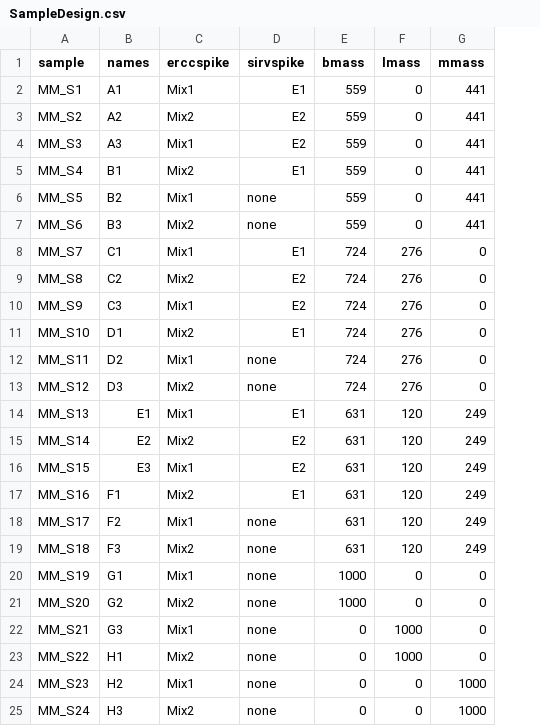
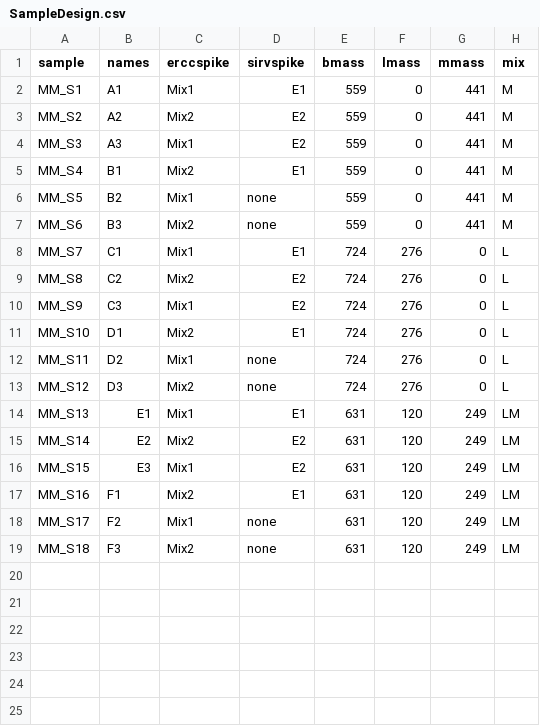
Before and after one commit to jeparson/protomagic, a CSV file: SampleDesign.csv, drawn as a sheet; removed rows and columns are numbered as before the commit, all else as after; the diff names each change by its address in the sheet, - before the commit and + after, or states it on an @@ line.

Commit message:
include mix in sampledesign for downstream analysis.

```diff
--- a/SampleDesign.csv
+++ b/SampleDesign.csv
+column H (mix), rows 2-19: M | M | M | M | M | M | L | L | L | L | L | L | LM | LM | LM | LM | LM | LM
-row 20: MM_S19 | G1 | Mix1 | none | 1000 | 0 | 0
-row 21: MM_S20 | G2 | Mix2 | none | 1000 | 0 | 0
-row 22: MM_S21 | G3 | Mix1 | none | 0 | 1000 | 0
-row 23: MM_S22 | H1 | Mix2 | none | 0 | 1000 | 0
-row 24: MM_S23 | H2 | Mix1 | none | 0 | 0 | 1000
-row 25: MM_S24 | H3 | Mix2 | none | 0 | 0 | 1000
```
